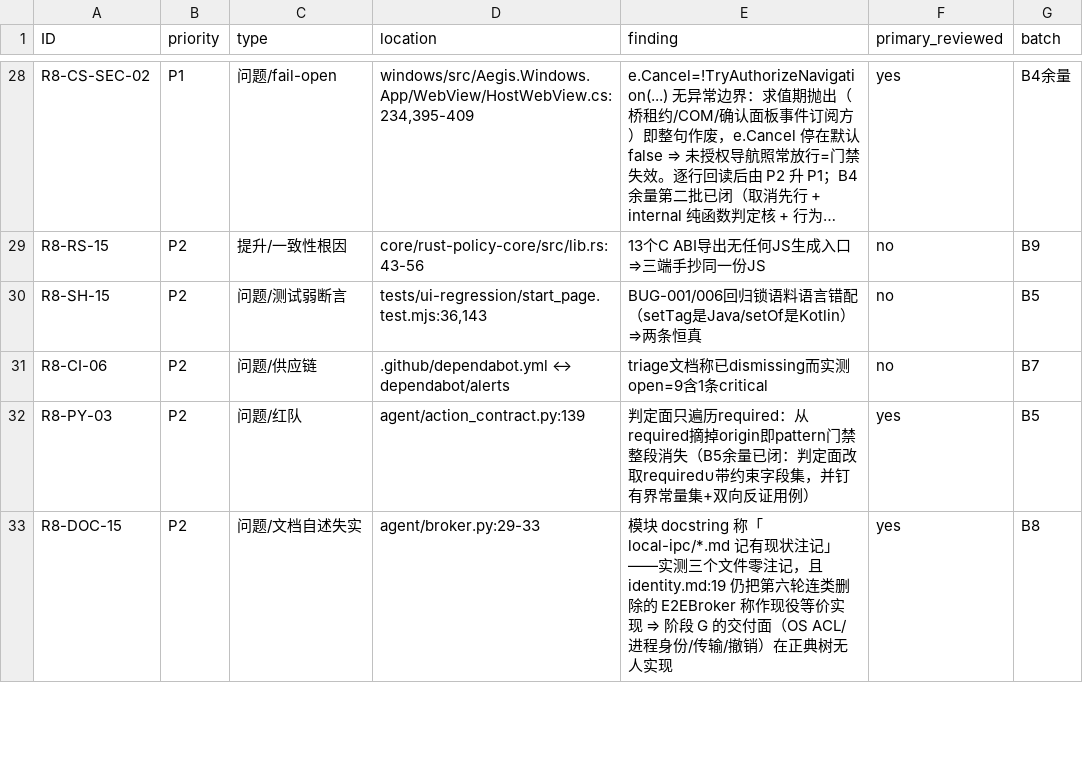
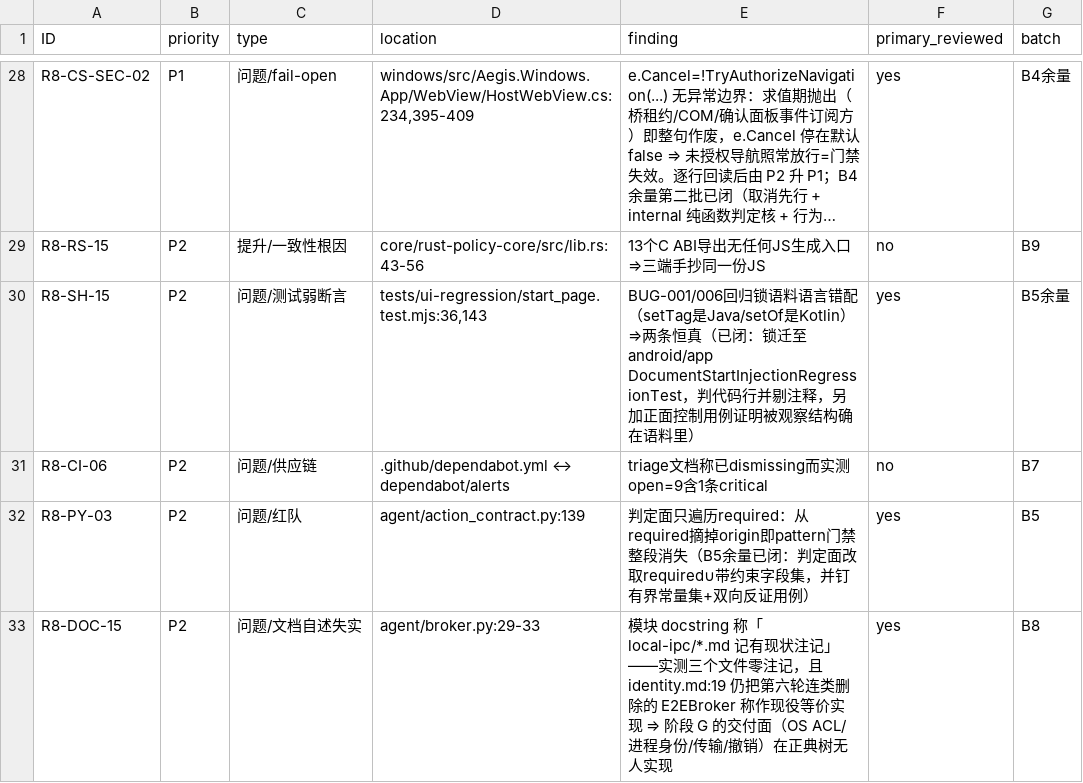
Before and after one commit to bear20252026/aegis-dual-platform, a CSV file: docs/audit/full-audit-2026-10-04-round8.csv, drawn as a sheet; only a part is shown, gaps mark what is left out; long unchanged cells end in …; the diff names each change by its address in the sheet, - before the commit and + after, or states it on an @@ line.

Commit message:
test(android): R8-SH-15——BUG-001/BUG-006 的回归锁搬到真语料，恒真断言归零
start_page.test.mjs 里那两条「回归锁」判的是首页 shell JS，而它们要防的缺陷在
Android 代码里：
- BUG-001：`!/setTag\(/.test(allScripts)` —— setTag 是 Android View API，JS 永不出现；
- BUG-006：`!/setOf("https://*", "http://*")/.test(allScripts)` —— setOf 是 Kotlin 字面量。
两条恒真，BUG-001/BUG-006 实际零保护，而台账一直记着它们绿。语料语言错配比断言写反
更难发现：它不会在任何一次改动里变红。

新锁 DocumentStartInjectionRegressionTest 读真正的被保护面（WebViewHardening.kt、
SecureWebViewFactory.kt、app/proguard-rules.pro），并带两条防自己失效的锚：
1. 正面控制：先断「被观察的结构确实在语料里」（allowedOrigins = setOf(…)、
   DOCUMENT_START_SCRIPT、ConcurrentHashMap<WebView, SecureNavigator>、
   -keep class androidx.webkit.R$id）——否则「不含禁止形态」这类断言换了语言一样空洞；
2. 禁止形态只在剔除注释后的代码行上判：SecureWebViewFactory.kt:26 与
   WebViewHardening.kt:39 的历史教训注释里就写着 generateViewId() 和 "https://*" 原文，
   不剔注释会被自己的注释打红（本轮 #97 刚撞过一次）。
顺带把历史教训二（WeakHashMap 值强引用键 ⇒ 每标签泄漏一个 WebView）也纳入同一锁。

node 侧留迁移指针，并修正 :22 那条注释的口径（原文称 BUG-001/006/008 的无残留断言覆盖
四个文件——前两条已迁出，不改就是新的文档假账）。行数 490 → 488 → 注释回写后 490，
与 file_size_baseline 逐字相等。

```diff
--- a/docs/audit/full-audit-2026-10-04-round8.csv
+++ b/docs/audit/full-audit-2026-10-04-round8.csv
-E30 (finding): …两条恒真
+E30 (finding): …两条恒真（已闭：锁迁至 android/app DocumentStartInjectionRegressionTest，判代码行并剔注释，另加正面控制用例证明被观察结构确在语料里）
-F30 (primary_reviewed): no
+F30 (primary_reviewed): yes
-G30 (batch): B5
+G30 (batch): B5余量
```
Also changed, not shown: 3 other files.
